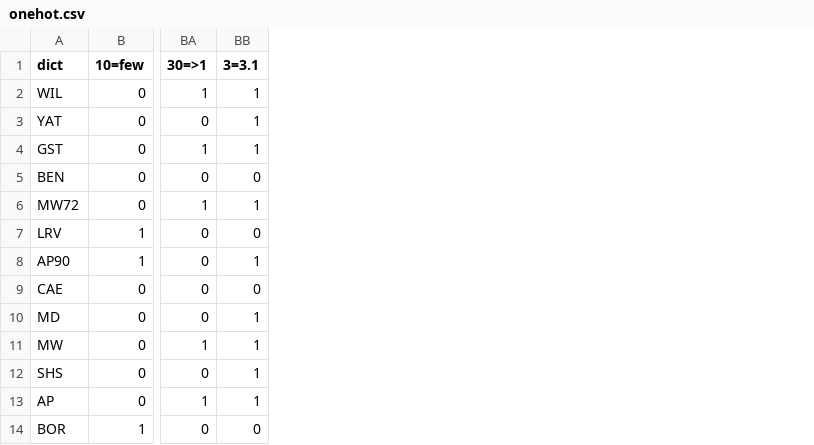
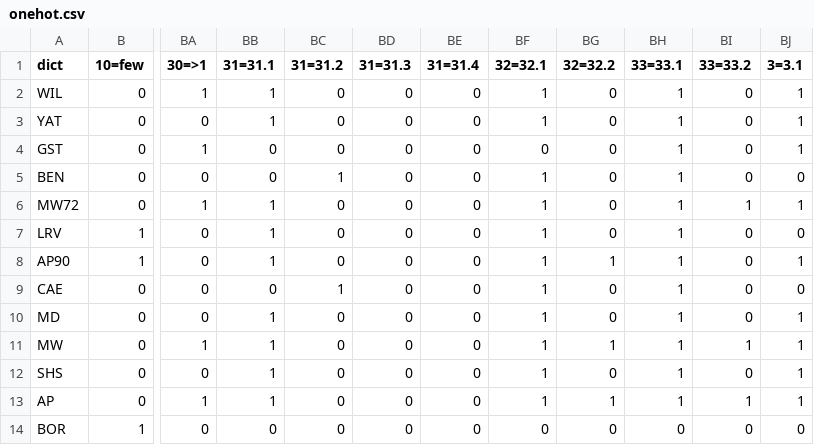
Before and after one commit to sanskrit-lexicon/csl-observatory, a CSV file: data/L0/encoded/onehot.csv, drawn as a sheet; only a part is shown, gaps mark what is left out; the diff names each change by its address in the sheet, - before the commit and + after, or states it on an @@ line.

```diff
--- a/data/L0/encoded/onehot.csv
+++ b/data/L0/encoded/onehot.csv
+column BB (31=31.1), rows 2-14: 1 | 1 | 0 | 0 | 1 | 1 | 1 | 0 | 1 | 1 | 1 | 1 | 0
+column BC (31=31.2), rows 2-14: 0 | 0 | 0 | 1 | 0 | 0 | 0 | 1 | 0 | 0 | 0 | 0 | 0
+column BD (31=31.3), rows 2-14: all 0
+column BE (31=31.4), rows 2-14: all 0
+column BF (32=32.1), rows 2-14: 1 | 1 | 0 | 1 | 1 | 1 | 1 | 1 | 1 | 1 | 1 | 1 | 0
+column BG (32=32.2), rows 2-14: 0 | 0 | 0 | 0 | 0 | 0 | 1 | 0 | 0 | 1 | 0 | 1 | 0
+column BH (33=33.1), rows 2-14: 1 | 1 | 1 | 1 | 1 | 1 | 1 | 1 | 1 | 1 | 1 | 1 | 0
+column BI (33=33.2), rows 2-14: 0 | 0 | 0 | 0 | 1 | 0 | 0 | 0 | 0 | 1 | 0 | 1 | 0
```
Also changed, not shown: data/L0/bootstrap_support.csv, data/L0/convention_fingerprint.csv, 28 other files.
